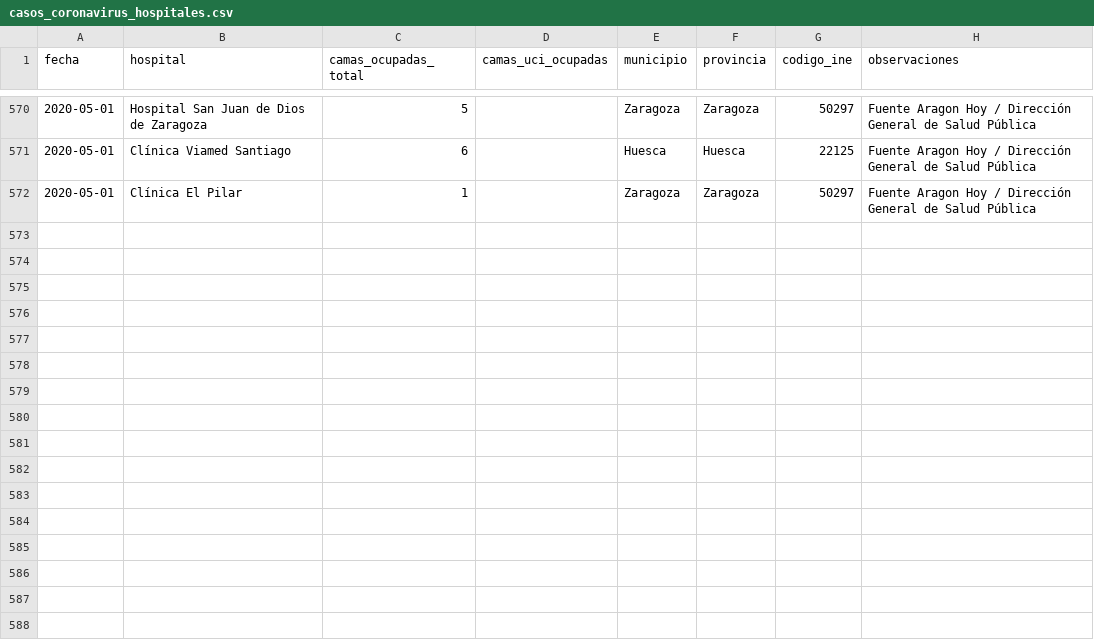
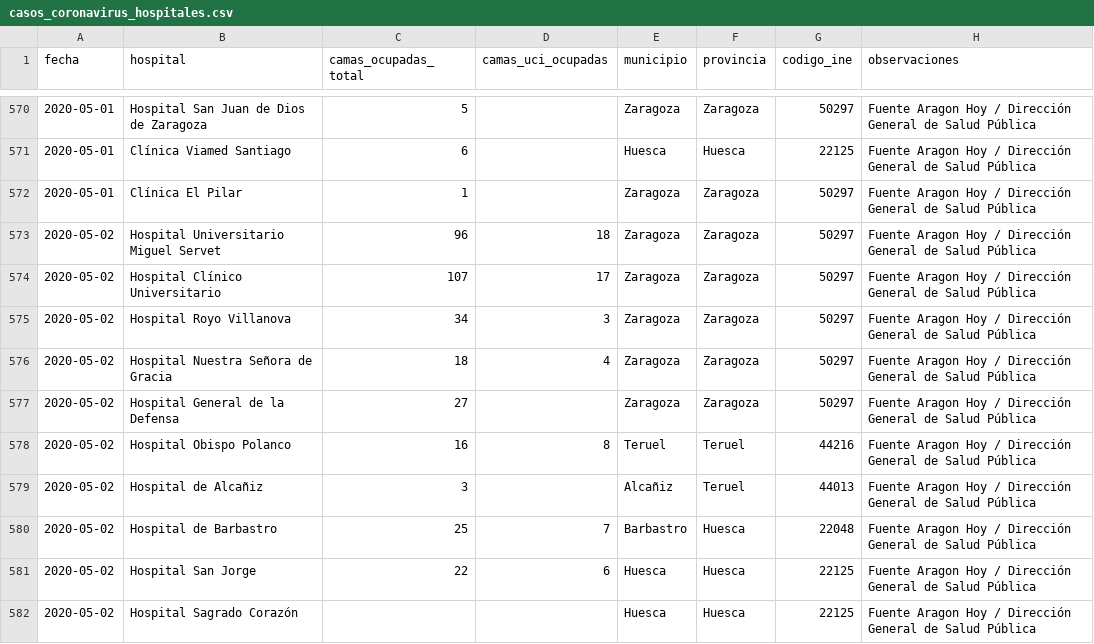
Before and after one commit to danilat/covid-19-aragon, a CSV file: sources/casos_coronavirus_hospitales.csv, drawn as a sheet; only a part is shown, gaps mark what is left out; the diff covers the shown part only.

Commit message:
Updating data with 02/05

```diff
--- a/sources/casos_coronavirus_hospitales.csv
+++ b/sources/casos_coronavirus_hospitales.csv
@@ -572 +572,11 @@
 2020-05-01;"Clínica El Pilar";1;;"Zaragoza";"Zaragoza";50297;"Fuente Aragon Hoy / Dirección General de Salud Pública"
+2020-05-02;"Hospital Universitario Miguel Servet";96;18;"Zaragoza";"Zaragoza";50297;"Fuente Aragon Hoy / Dirección General de Salud Pública"
+2020-05-02;"Hospital Clínico Universitario";107;17;"Zaragoza";"Zaragoza";50297;"Fuente Aragon Hoy / Dirección General de Salud Pública"
+2020-05-02;"Hospital Royo Villanova";34;3;"Zaragoza";"Zaragoza";50297;"Fuente Aragon Hoy / Dirección General de Salud Pública"
+2020-05-02;"Hospital Nuestra Señora de Gracia";18;4;"Zaragoza";"Zaragoza";50297;"Fuente Aragon Hoy / Dirección General de Salud Pública"
+2020-05-02;"Hospital General de la Defensa";27;;"Zaragoza";"Zaragoza";50297;"Fuente Aragon Hoy / Dirección General de Salud Pública"
+2020-05-02;"Hospital Obispo Polanco";16;8;"Teruel";"Teruel";44216;"Fuente Aragon Hoy / Dirección General de Salud Pública"
+2020-05-02;"Hospital de Alcañiz";3;;"Alcañiz";"Teruel";44013;"Fuente Aragon Hoy / Dirección General de Salud Pública"
+2020-05-02;"Hospital de Barbastro";25;7;"Barbastro";"Huesca";22048;"Fuente Aragon Hoy / Dirección General de Salud Pública"
+2020-05-02;"Hospital San Jorge";22;6;"Huesca";"Huesca";22125;"Fuente Aragon Hoy / Dirección General de Salud Pública"
+2020-05-02;"Hospital Sagrado Corazón";;;"Huesca";"Huesca";22125;"Fuente Aragon Hoy / Dirección General de Salud Pública"
```
Also changed, not shown: 10 added rows elsewhere in this file, _data/coronavirus_cases.csv, _data/coronavirus_cases_teruel.csv, 8 other files.
